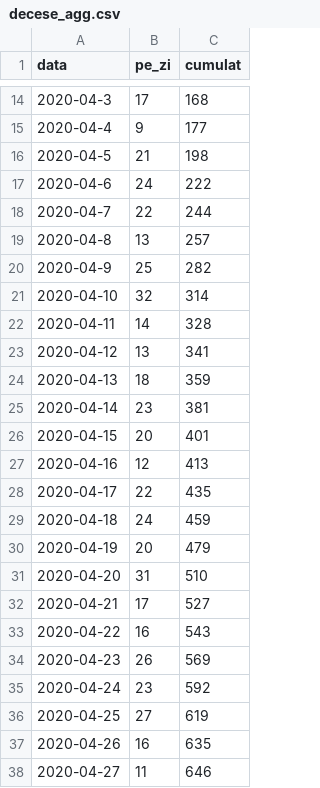
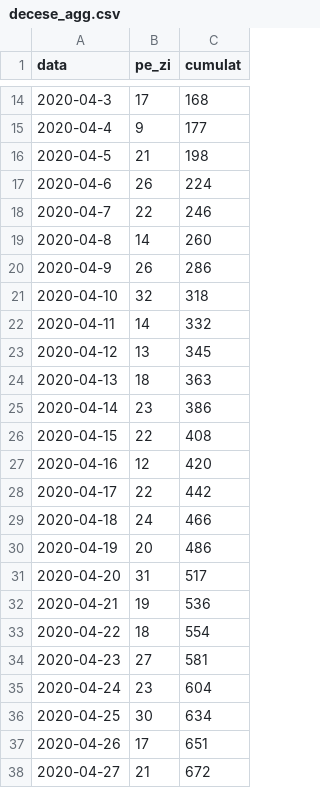
Before and after one commit to sorin-bolos/covid19, a CSV file: decese_agg.csv, drawn as a sheet; only a part is shown, gaps mark what is left out; the diff covers the shown part only.

```diff
--- a/decese_agg.csv
+++ b/decese_agg.csv
@@ -16,23 +16,23 @@ data,pe_zi,cumulat
 2020-04-5,21,198
-2020-04-6,24,222
-2020-04-7,22,244
-2020-04-8,13,257
-2020-04-9,25,282
-2020-04-10,32,314
-2020-04-11,14,328
-2020-04-12,13,341
-2020-04-13,18,359
-2020-04-14,23,381
-2020-04-15,20,401
-2020-04-16,12,413
-2020-04-17,22,435
-2020-04-18,24,459
-2020-04-19,20,479
-2020-04-20,31,510
-2020-04-21,17,527
-2020-04-22,16,543
-2020-04-23,26,569
-2020-04-24,23,592
-2020-04-25,27,619
-2020-04-26,16,635
-2020-04-27,11,646
+2020-04-6,26,224
+2020-04-7,22,246
+2020-04-8,14,260
+2020-04-9,26,286
+2020-04-10,32,318
+2020-04-11,14,332
+2020-04-12,13,345
+2020-04-13,18,363
+2020-04-14,23,386
+2020-04-15,22,408
+2020-04-16,12,420
+2020-04-17,22,442
+2020-04-18,24,466
+2020-04-19,20,486
+2020-04-20,31,517
+2020-04-21,19,536
+2020-04-22,18,554
+2020-04-23,27,581
+2020-04-24,23,604
+2020-04-25,30,634
+2020-04-26,17,651
+2020-04-27,21,672
```
Also changed, not shown: 2 added rows and 2 edited cells elsewhere in this file, frontiera.csv, pacienti_agg.csv, 17 other files.
